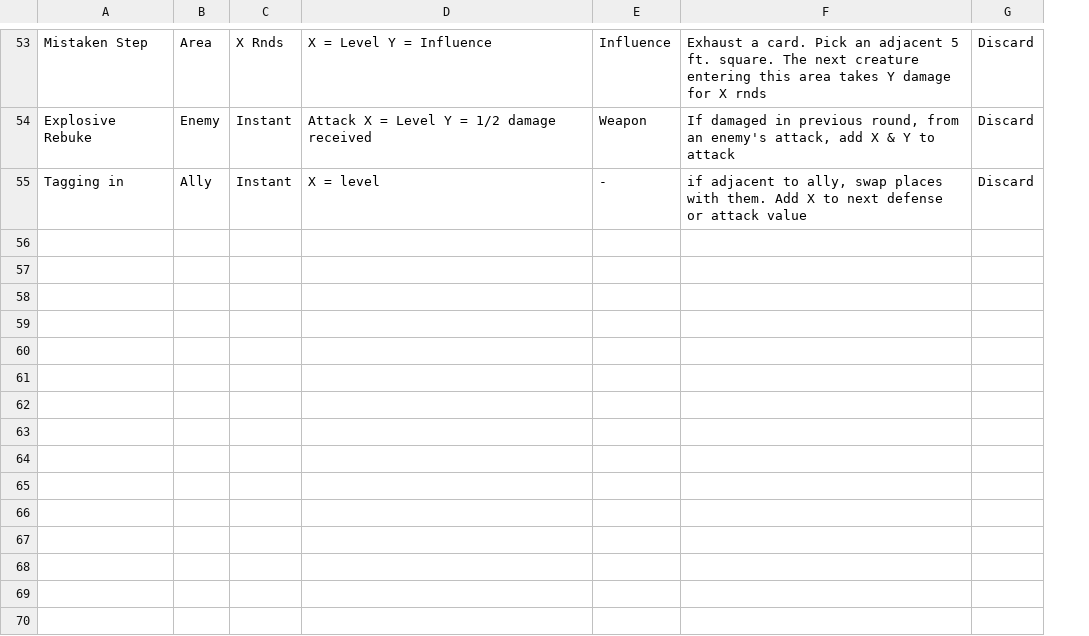
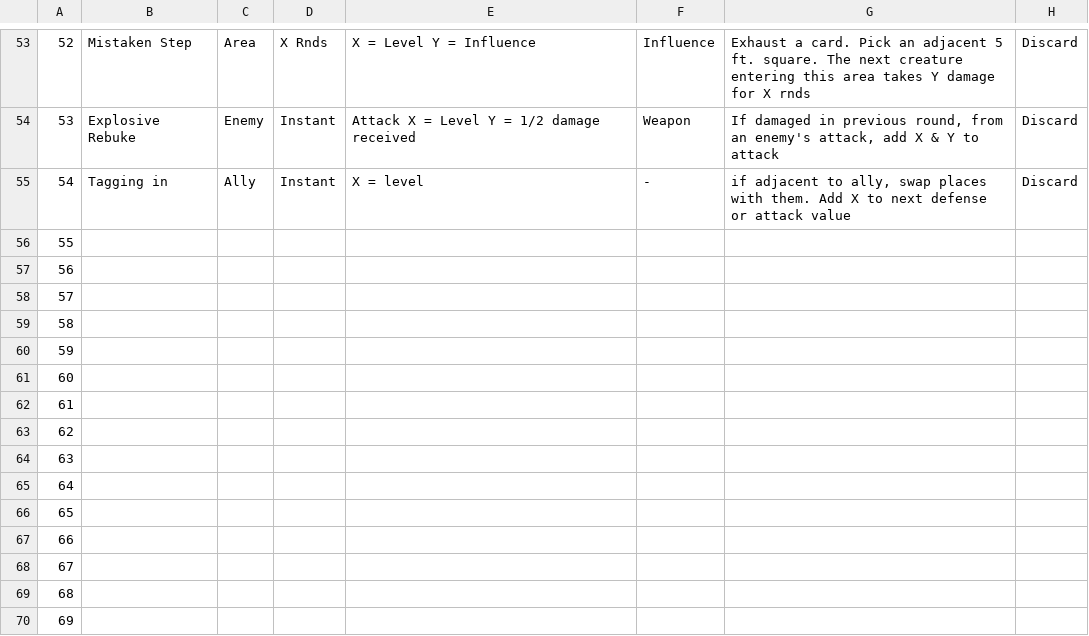
Before and after one commit to isabella232/TableTopRolePlaying_Squib, a CSV file: tactile_tabletop/Character Cards/Tactile_Tabletop_Data-Level_1_CC.csv, drawn as a sheet; only a part is shown, gaps mark what is left out; rows hold the shown columns only; the diff covers the shown part only; the diff names each change by its address in the sheet, - before the commit and + after, or states it on an @@ line.

```diff
--- a/tactile_tabletop/Character Cards/Tactile_Tabletop_Data-Level_1_CC.csv
+++ b/tactile_tabletop/Character Cards/Tactile_Tabletop_Data-Level_1_CC.csv
+column A, rows 53-55: 52 | 53 | 54
+row 56: 55
+row 57: 56
+row 58: 57
+row 59: 58
+row 60: 59
+row 61: 60
+row 62: 61
+row 63: 62
+row 64: 63
+row 65: 64
+row 66: 65
+row 67: 66
+row 68: 67
+row 69: 68
+row 70: 69
```
Also changed, not shown: 20 edited cells elsewhere in this file.
